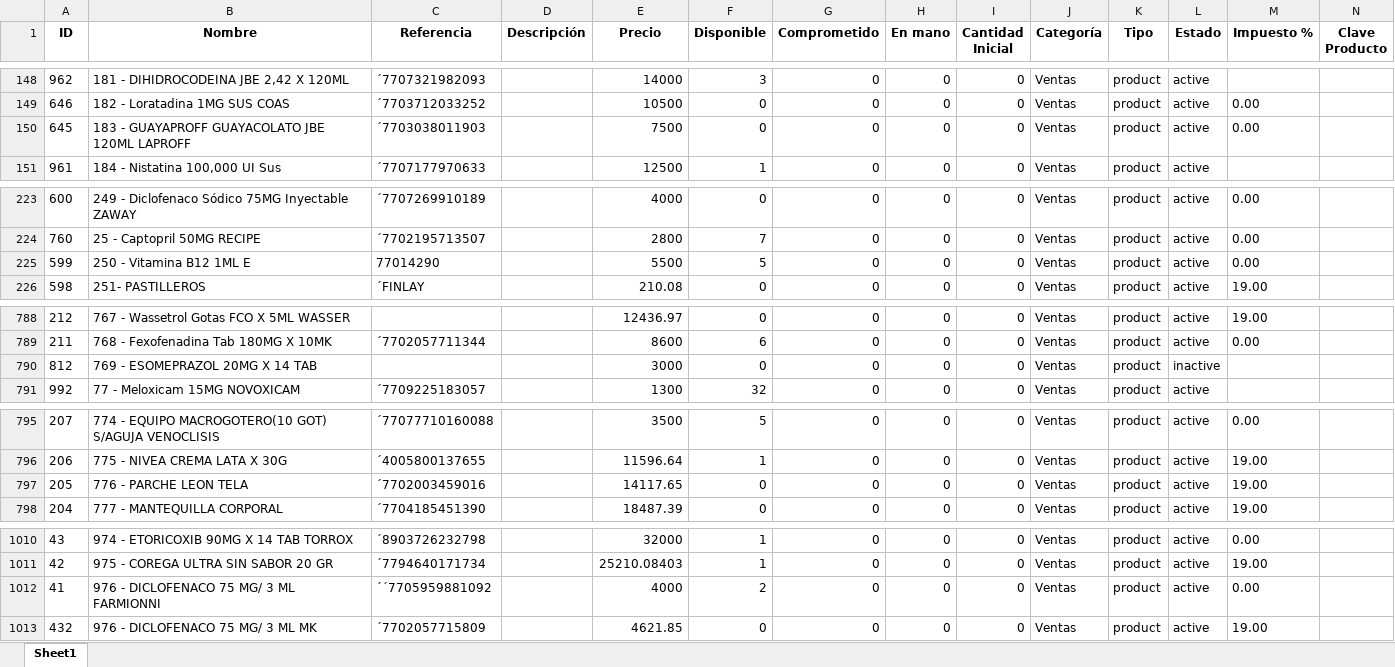
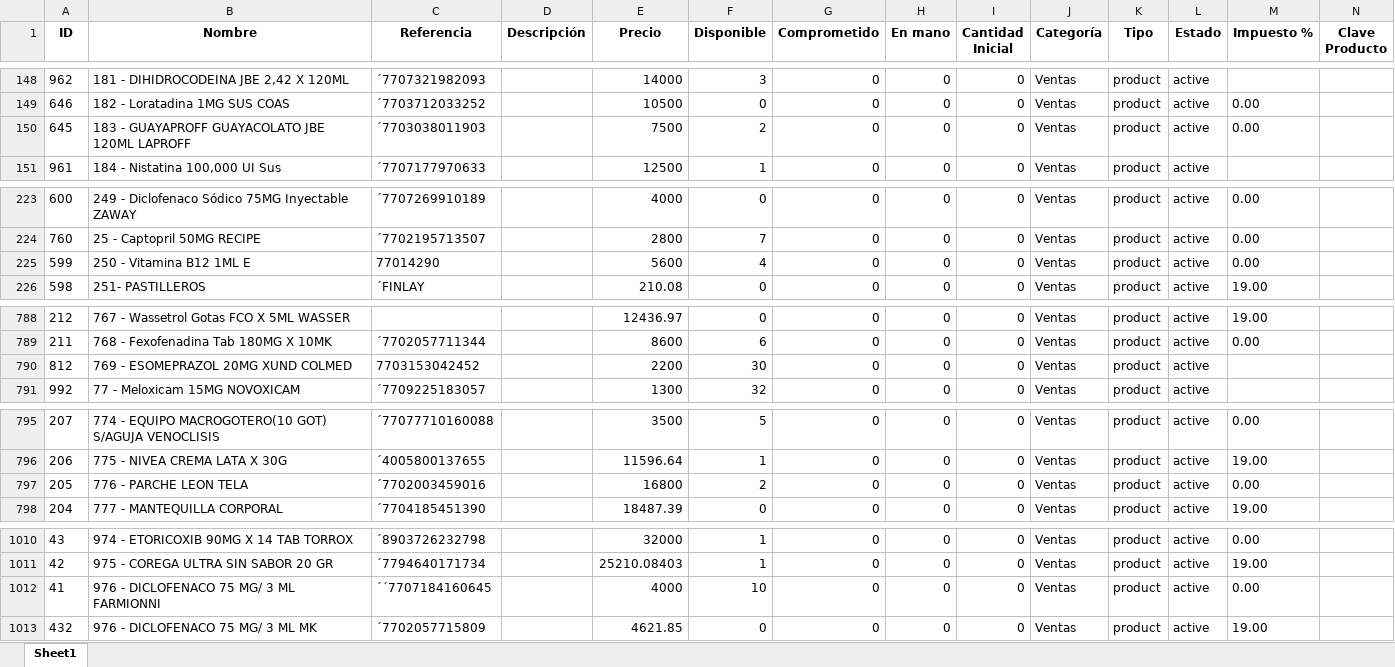
Before and after one commit to Sg0820/actualizar-facturas-alegra, an Excel workbook: inventario_alegra.xlsx, sheet Sheet1, drawn as a sheet; only a part is shown, gaps mark what is left out; values as stored, in another font and other column widths than the file's, no borders; the diff covers the shown part only; the diff names each change by its address in the sheet, - before the commit and + after, or states it on an @@ line.

```diff
--- a/inventario_alegra.xlsx (sheet Sheet1)
+++ b/inventario_alegra.xlsx (sheet Sheet1)
-F150 (Disponible): 0
+F150 (Disponible): 2
-E225 (Precio): 5500
+E225 (Precio): 5600
-F225 (Disponible): 5
+F225 (Disponible): 4
-B790 (Nombre): 769 - ESOMEPRAZOL 20MG X 14 TAB
+B790 (Nombre): 769 - ESOMEPRAZOL 20MG XUND COLMED
-C790 (Referencia): (empty)
+C790 (Referencia): 7703153042452
-E790 (Precio): 3000
+E790 (Precio): 2200
-F790 (Disponible): 0
+F790 (Disponible): 30
-L790 (Estado): inactive
+L790 (Estado): active
-E797 (Precio): 14117.65
+E797 (Precio): 16800
-F797 (Disponible): 0
+F797 (Disponible): 2
-M797 (Impuesto %): 19.00
+M797 (Impuesto %): 0.00
-C1012 (Referencia): ´´7705959881092
+C1012 (Referencia): ´´7707184160645
-F1012 (Disponible): 2
+F1012 (Disponible): 10
```
Also changed, not shown: 5 edited cells elsewhere in this sheet, facturas_alegra.xlsx.
